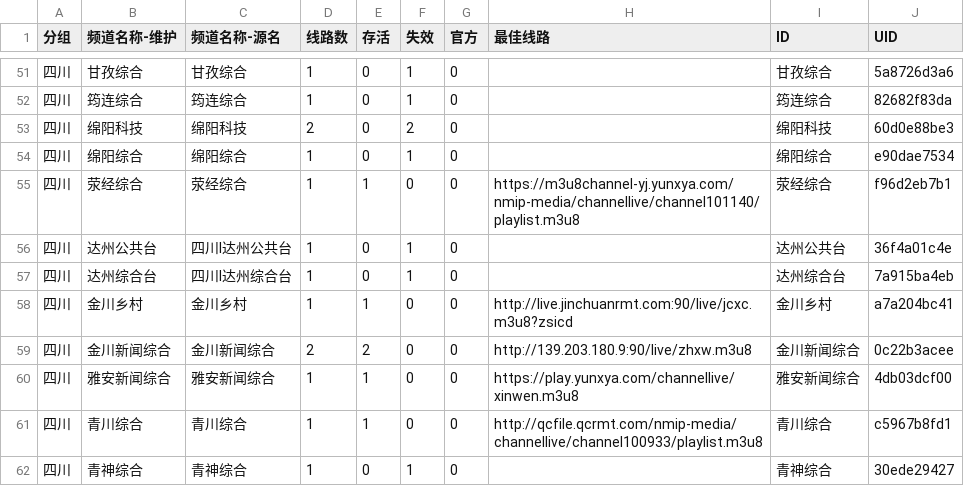
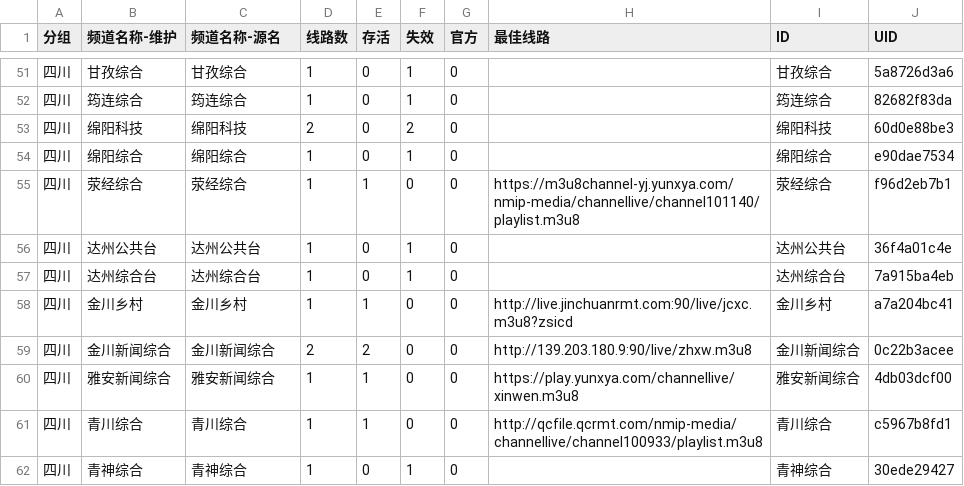
Before and after one commit to LEEQQFF/iptv-live, a CSV file: editable/四川.csv, drawn as a sheet; only a part is shown, gaps mark what is left out.

```diff
--- a/editable/四川.csv
+++ b/editable/四川.csv
@@ -55,4 +55,4 @@
 四川,荥经综合,荥经综合,1,1,0,0,https://m3u8channel-yj.yunxya.com/nmip-media/channellive/channel101140/playlist.m3u8,荥经综合,f96d2eb7b1
-四川,达州公共台,四川I达州公共台,1,0,1,0,,达州公共台,36f4a01c4e
-四川,达州综合台,四川I达州综合台,1,0,1,0,,达州综合台,7a915ba4eb
+四川,达州公共台,达州公共台,1,0,1,0,,达州公共台,36f4a01c4e
+四川,达州综合台,达州综合台,1,0,1,0,,达州综合台,7a915ba4eb
 四川,金川乡村,金川乡村,1,1,0,0,http://live.jinchuanrmt.com:90/live/jcxc.m3u8?zsicd,金川乡村,a7a204bc41
```
Also changed, not shown: editable/卫视.csv, editable/央视.csv, 53 other files.
